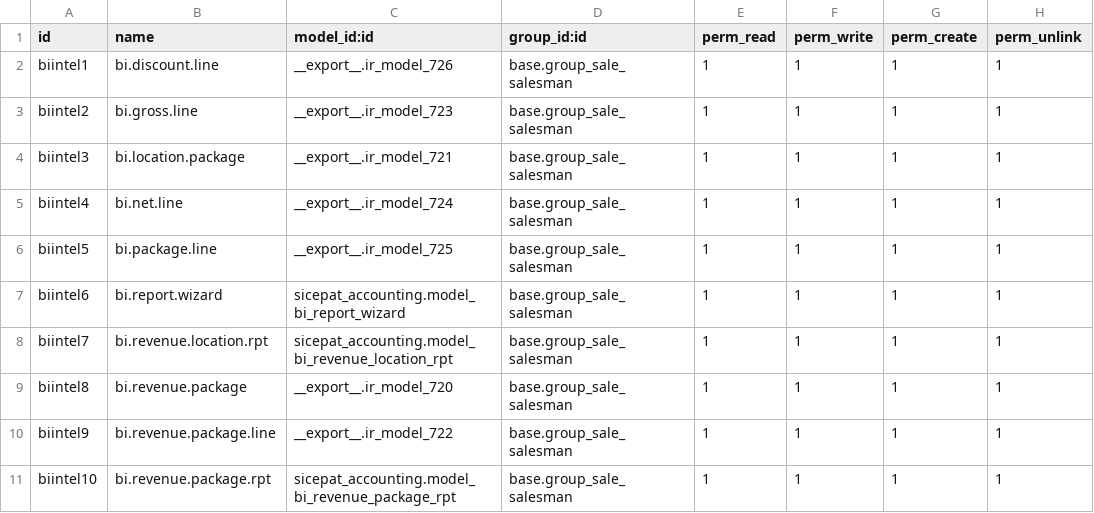
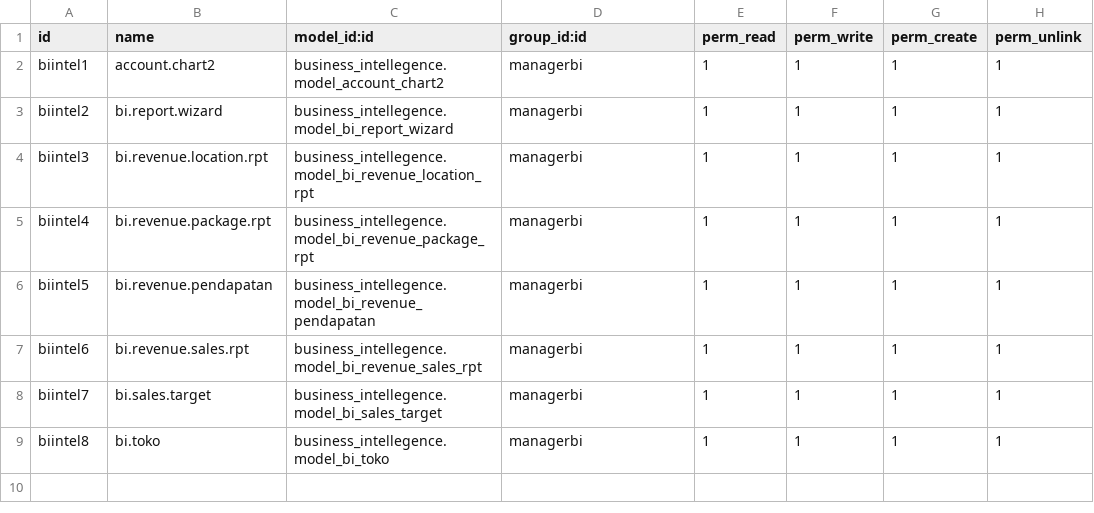
Before and after one commit to sumihai-tekindo/account_sicepat, a CSV file: business_intellegence/security/ir.model.access.csv, drawn as a sheet.

```diff
--- a/business_intellegence/security/ir.model.access.csv
+++ b/business_intellegence/security/ir.model.access.csv
@@ -1,11 +1,9 @@
 id,name,model_id:id,group_id:id,perm_read,perm_write,perm_create,perm_unlink
-biintel1,bi.discount.line,__export__.ir_model_726,base.group_sale_salesman,1,1,1,1
-biintel2,bi.gross.line,__export__.ir_model_723,base.group_sale_salesman,1,1,1,1
-biintel3,bi.location.package,__export__.ir_model_721,base.group_sale_salesman,1,1,1,1
-biintel4,bi.net.line,__export__.ir_model_724,base.group_sale_salesman,1,1,1,1
-biintel5,bi.package.line,__export__.ir_model_725,base.group_sale_salesman,1,1,1,1
-biintel6,bi.report.wizard,sicepat_accounting.model_bi_report_wizard,base.group_sale_salesman,1,1,1,1
-biintel7,bi.revenue.location.rpt,sicepat_accounting.model_bi_revenue_location_rpt,base.group_sale_salesman,1,1,1,1
-biintel8,bi.revenue.package,__export__.ir_model_720,base.group_sale_salesman,1,1,1,1
-biintel9,bi.revenue.package.line,__export__.ir_model_722,base.group_sale_salesman,1,1,1,1
-biintel10,bi.revenue.package.rpt,sicepat_accounting.model_bi_revenue_package_rpt,base.group_sale_salesman,1,1,1,1
+biintel1,account.chart2,business_intellegence.model_account_chart2,managerbi,1,1,1,1
+biintel2,bi.report.wizard,business_intellegence.model_bi_report_wizard,managerbi,1,1,1,1
+biintel3,bi.revenue.location.rpt,business_intellegence.model_bi_revenue_location_rpt,managerbi,1,1,1,1
+biintel4,bi.revenue.package.rpt,business_intellegence.model_bi_revenue_package_rpt,managerbi,1,1,1,1
+biintel5,bi.revenue.pendapatan,business_intellegence.model_bi_revenue_pendapatan,managerbi,1,1,1,1
+biintel6,bi.revenue.sales.rpt,business_intellegence.model_bi_revenue_sales_rpt,managerbi,1,1,1,1
+biintel7,bi.sales.target,business_intellegence.model_bi_sales_target,managerbi,1,1,1,1
+biintel8,bi.toko,business_intellegence.model_bi_toko,managerbi,1,1,1,1
```
Also changed, not shown: 3 other files.
